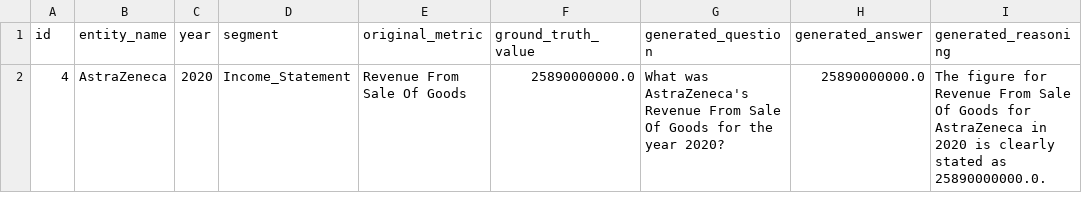
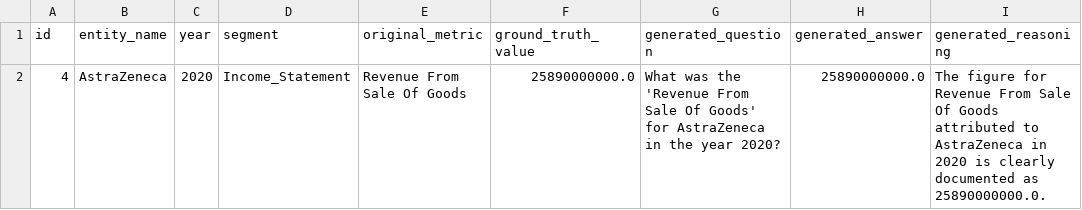
Before and after one commit to fdjutant/llm-financial-hallucination-benchmark, a CSV file: data/qa/demo_run/qa_pairs.csv, drawn as a sheet.

```diff
--- a/data/qa/demo_run/qa_pairs.csv
+++ b/data/qa/demo_run/qa_pairs.csv
@@ -1,2 +1,2 @@
 id,entity_name,year,segment,original_metric,ground_truth_value,generated_question,generated_answer,generated_reasoning
-4,AstraZeneca,2020,Income_Statement,Revenue From Sale Of Goods,25890000000.0,What was AstraZeneca's Revenue From Sale Of Goods for the year 2020?,25890000000.0,The figure for Revenue From Sale Of Goods for AstraZeneca in 2020 is clearly stated as 25890000000.0.
+4,AstraZeneca,2020,Income_Statement,Revenue From Sale Of Goods,25890000000.0,What was the 'Revenue From Sale Of Goods' for AstraZeneca in the year 2020?,25890000000.0,The figure for Revenue From Sale Of Goods attributed to AstraZeneca in 2020 is clearly documented as 25890000000.0.
```
Also changed, not shown: 4 other files.
